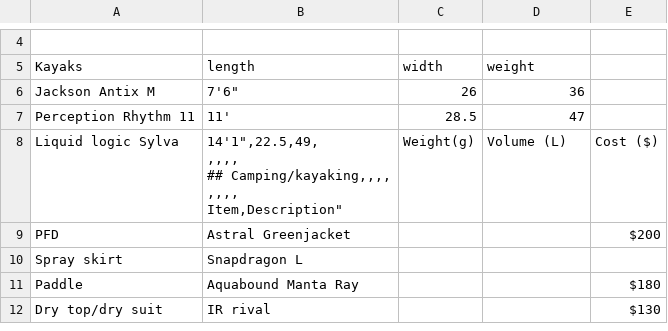
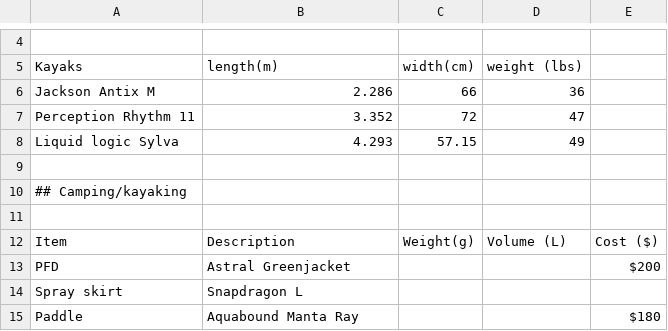
Before and after one commit to Otto-G/Camping-Backpacking, a CSV file: Camping.csv, drawn as a sheet; only a part is shown, gaps mark what is left out; the shorter side is filled out with more unchanged rows.

Commit message:
Metric lengths are better

```diff
--- a/Camping.csv
+++ b/Camping.csv
@@ -4,10 +4,10 @@
 ,,,,
-Kayaks,"	length","	width","	weight",
-Jackson Antix M,"	7'6""",26,36,
-Perception Rhythm 11,"	11'",28.5,47,
-Liquid logic Sylva,"	14'1"",22.5,49,
-,,,,
-## Camping/kayaking,,,,
-,,,,
-Item,"Description","Weight(g)","Volume (L)",Cost ($)
+Kayaks,length(m),width(cm),weight (lbs),
+Jackson Antix M,2.286,66,36,
+Perception Rhythm 11,3.352,72,47,
+Liquid logic Sylva,4.293,57.15,49,
+,,,,
+## Camping/kayaking,,,,
+,,,,
+Item,"Description","Weight(g)","Volume (L)",Cost ($)
 PFD,"Astral Greenjacket","	","	",$200
```
